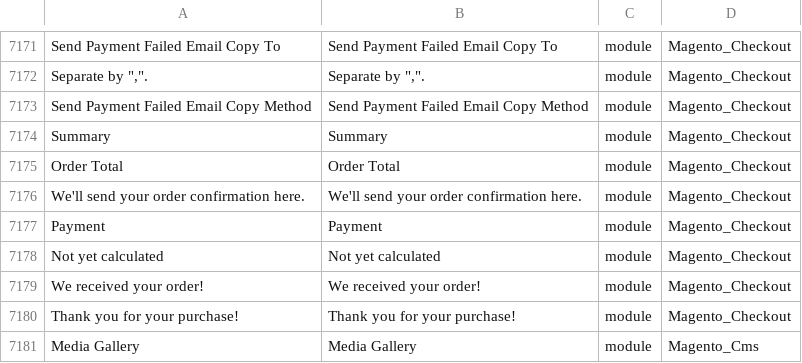
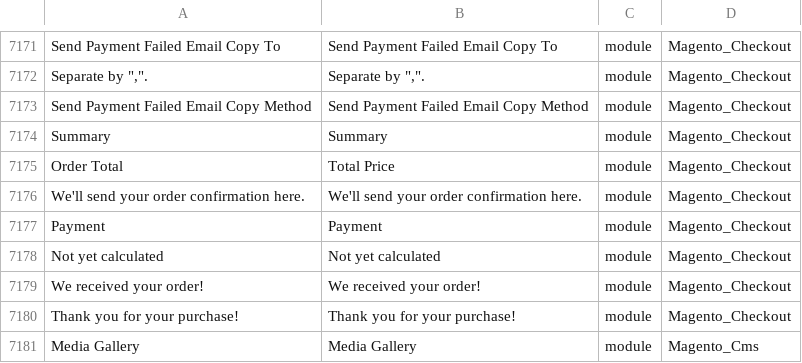
Before and after one commit to pandagrouppl/StoreLocator, a CSV file: app/i18n/light4website/en_US/en_US.csv, drawn as a sheet; only a part is shown, gaps mark what is left out; the diff names each change by its address in the sheet, - before the commit and + after, or states it on an @@ line.

```diff
--- a/app/i18n/light4website/en_US/en_US.csv
+++ b/app/i18n/light4website/en_US/en_US.csv
-B7175: Order Total
+B7175: Total Price
```
Also changed, not shown: 7 other files.
